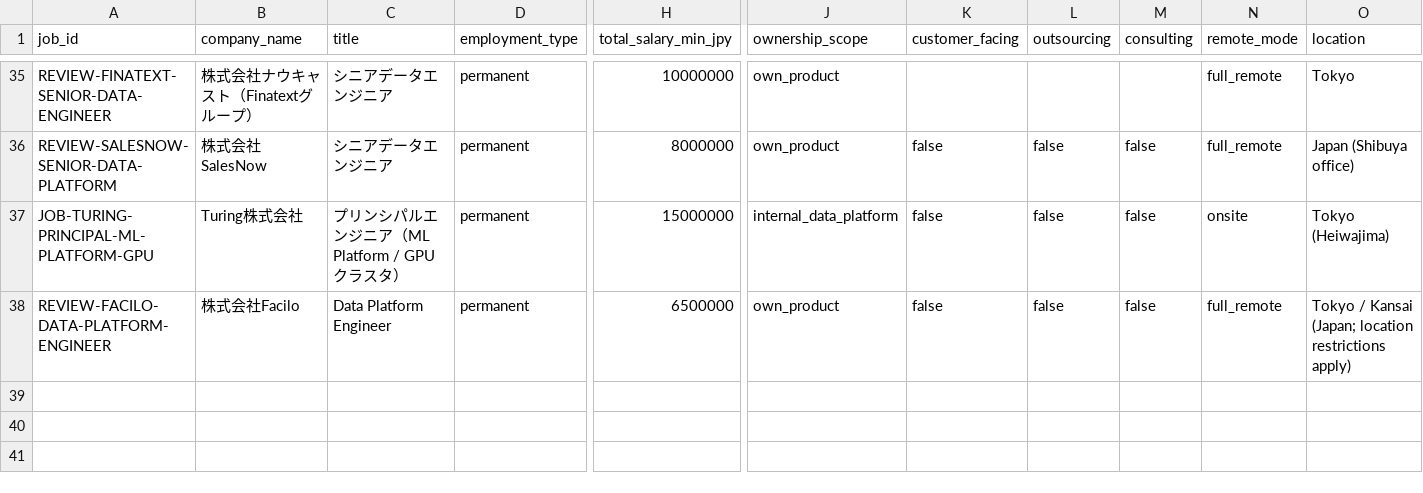
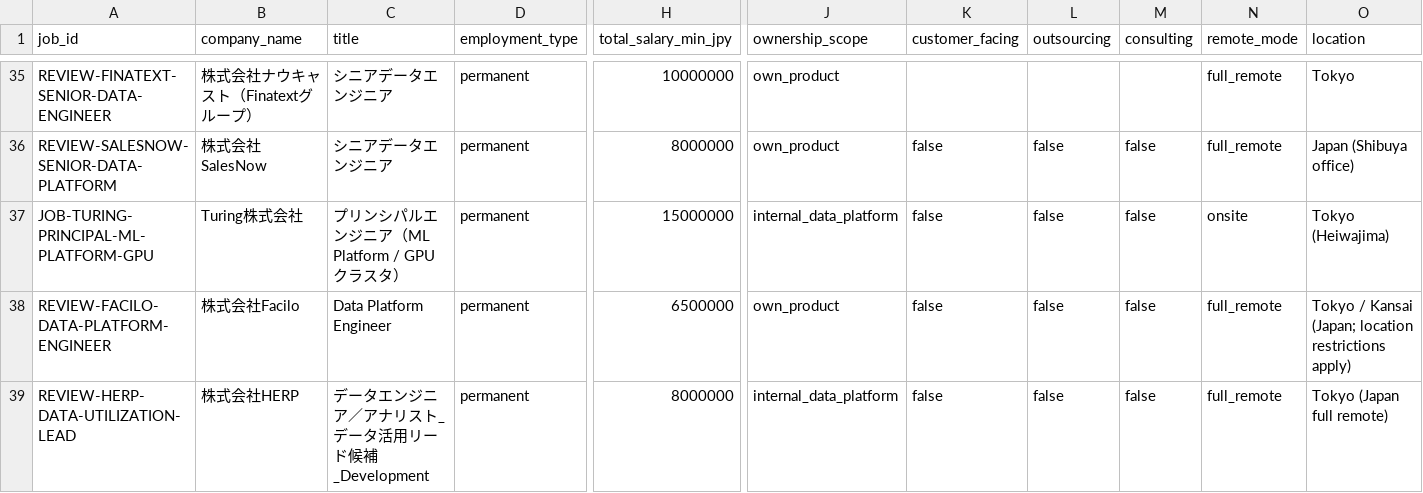
Before and after one commit to KAFKA2306/salary, a CSV file: seeds/job_candidates.csv, drawn as a sheet; only a part is shown, gaps mark what is left out; rows hold the shown columns only; the diff names each change by its address in the sheet, - before the commit and + after, or states it on an @@ line.

Commit message:
jobs: seed HERP data utilization lead as salary REVIEW

```diff
--- a/seeds/job_candidates.csv
+++ b/seeds/job_candidates.csv
+row 39: REVIEW-HERP-DATA-UTILIZATION-LEAD | 株式会社HERP | データエンジニア／アナリスト_データ活用リード候補_Development | permanent | 8000000 | internal_data_platform | false | false | false | full_remote | Tokyo (Japan full remote)
```
